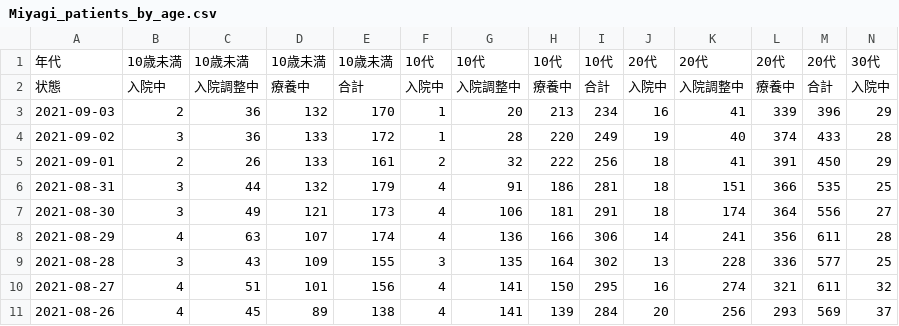
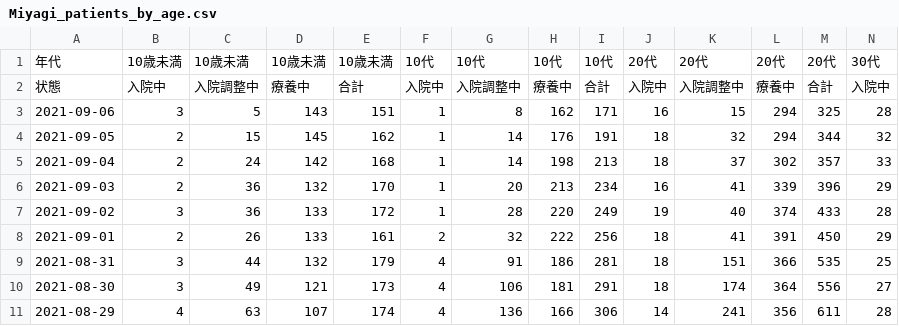
Before and after one commit to nagae/CoVid-19, a CSV file: Miyagi_patients_by_age.csv, drawn as a sheet; only a part is shown; the shorter side is filled out with more unchanged rows; rows hold the shown columns only; the diff names each change by its address in the sheet, - before the commit and + after, or states it on an @@ line.

Commit message:
2021-09-06時点

```diff
--- a/Miyagi_patients_by_age.csv
+++ b/Miyagi_patients_by_age.csv
+row 3: 2021-09-06 | 3 | 5 | 143 | 151 | 1 | 8 | 162 | 171 | 16 | 15 | 294 | 325 | 28
+row 4: 2021-09-05 | 2 | 15 | 145 | 162 | 1 | 14 | 176 | 191 | 18 | 32 | 294 | 344 | 32
+row 5: 2021-09-04 | 2 | 24 | 142 | 168 | 1 | 14 | 198 | 213 | 18 | 37 | 302 | 357 | 33
```
